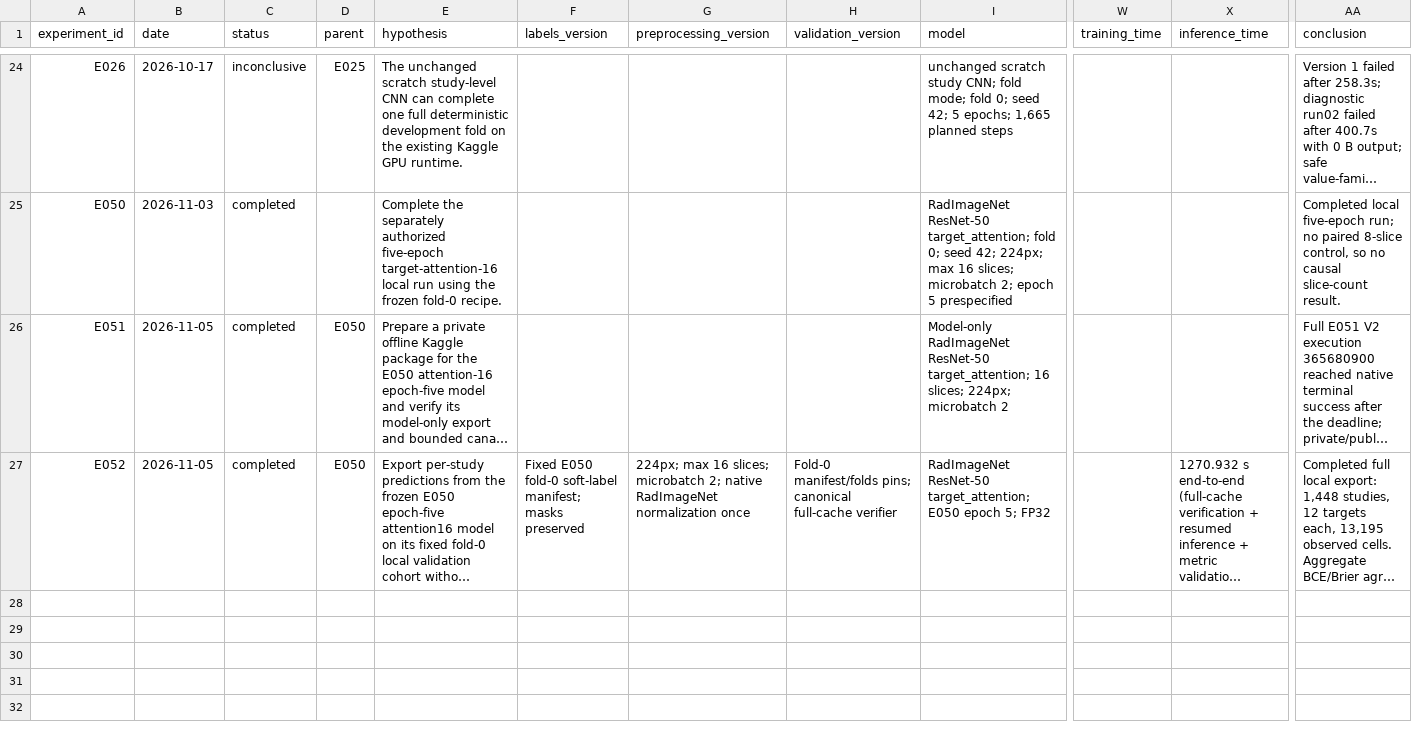
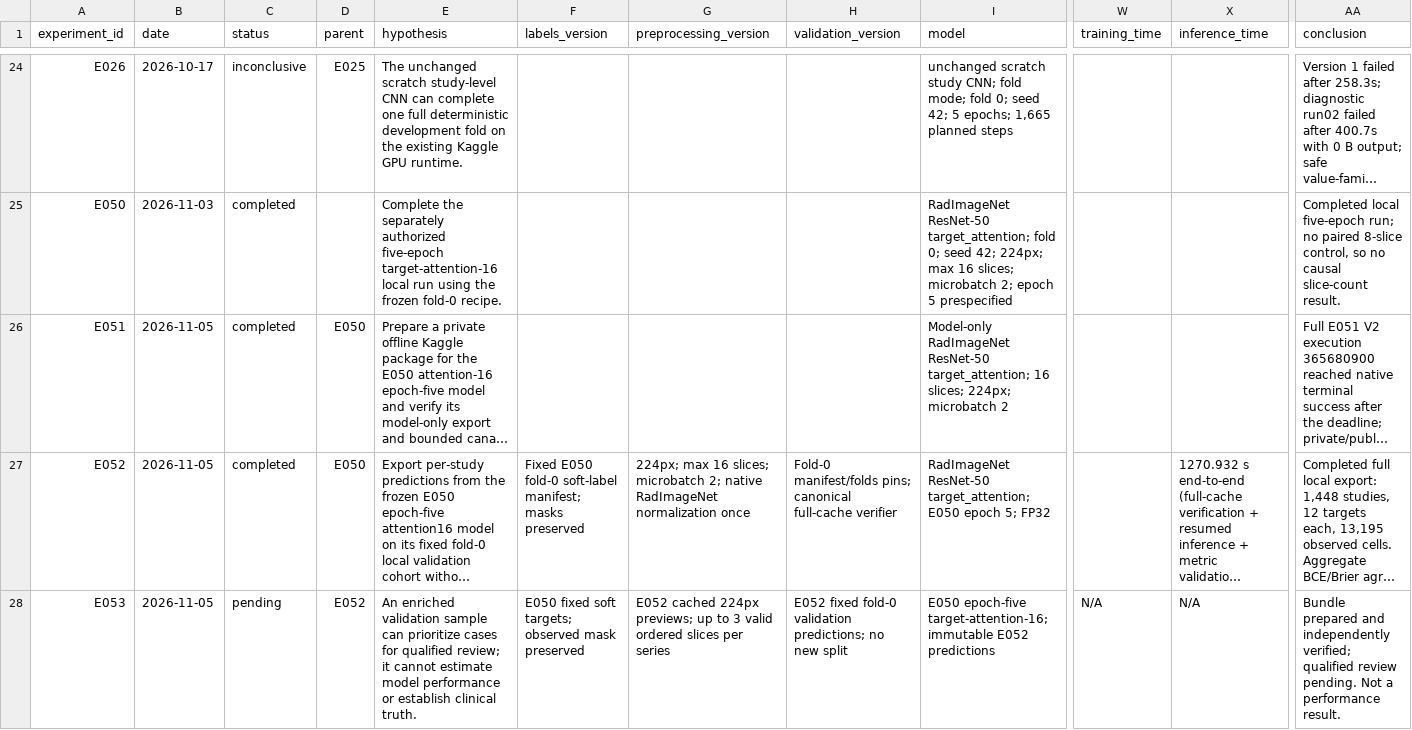
Before and after one commit to davolio03/rsna-knee-abnormality-detection, a CSV file: experiments/registry.csv, drawn as a sheet; only a part is shown, gaps mark what is left out; long unchanged cells end in …; rows hold the shown columns only; the diff names each change by its address in the sheet, - before the commit and + after, or states it on an @@ line.

Commit message:
docs(review): record verified private disagreement bundle

```diff
--- a/experiments/registry.csv
+++ b/experiments/registry.csv
+row 28: E053 | 2026-11-05 | pending | E052 | An enriched validation sample can prioritize cases for qualified review; it cannot estimate model performance or establish clinical truth. | E050 fixed soft targets; observed mask preserved | E052 cached 224px previews; up to 3 valid ordered slices per series | E052 fixed fold-0 validation predictions; no new split | E050 epoch-five target-attention-16; immutable E052 predictions | N/A | N/A | Bundle prepared and independently verified; qualified review pending. Not a performance result.
```
Also changed, not shown: 2 other files.
